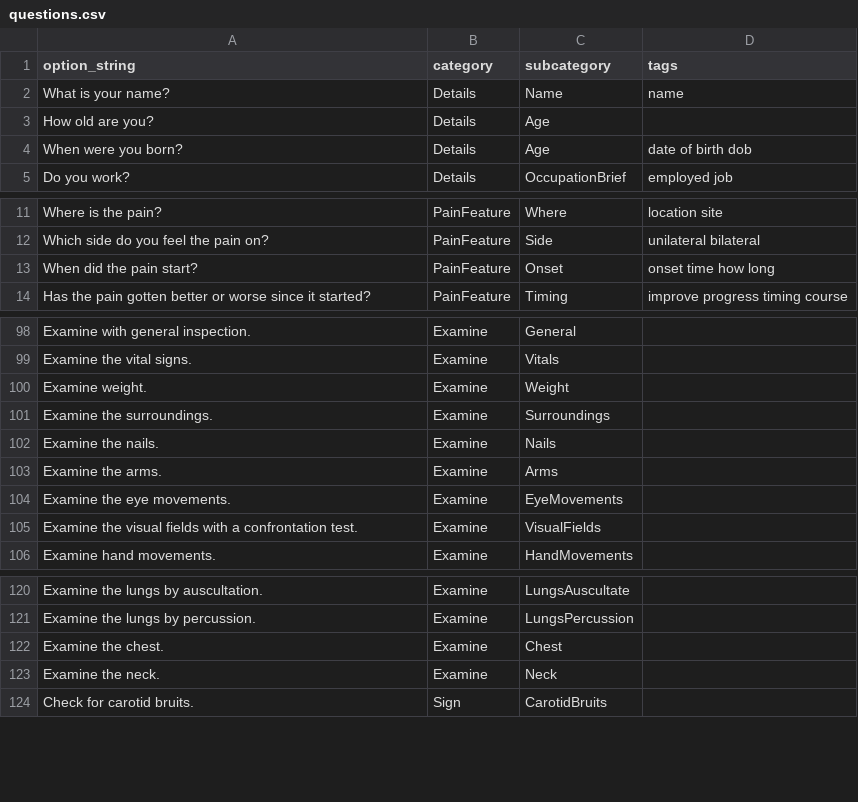
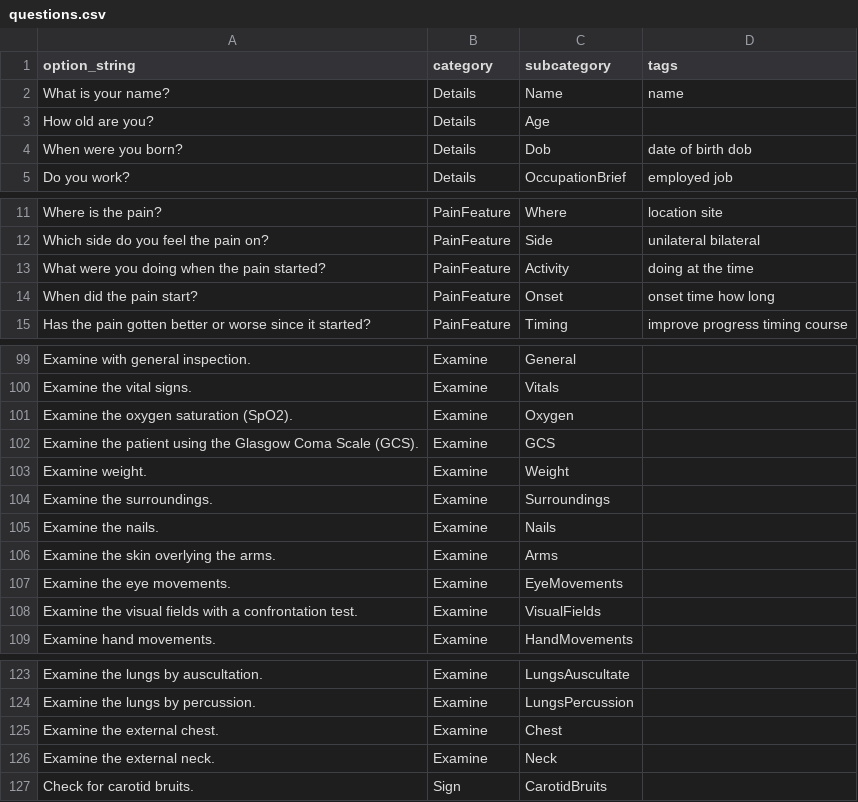
Before and after one commit to cigmah/aica, a CSV file: scripts/questions.csv, drawn as a sheet; only a part is shown, gaps mark what is left out.

```diff
--- a/scripts/questions.csv
+++ b/scripts/questions.csv
@@ -3,3 +3,3 @@ What is your name?,Details,Name,name
 How old are you?,Details,Age,
-When were you born?,Details,Age,date of birth dob
+When were you born?,Details,Dob,date of birth dob
 Do you work?,Details,OccupationBrief,employed job
@@ -12,2 +12,3 @@ Where is the pain?,PainFeature,Where,location site
 Which side do you feel the pain on?,PainFeature,Side,unilateral bilateral
+What were you doing when the pain started?,PainFeature,Activity,doing at the time
 When did the pain start?,PainFeature,Onset,onset time how long
@@ -99,2 +100,4 @@ Examine with general inspection.,Examine,General,
 Examine the vital signs.,Examine,Vitals,
+Examine the oxygen saturation (SpO2).,Examine,Oxygen,
+Examine the patient using the Glasgow Coma Scale (GCS).,Examine,GCS,
 Examine weight.,Examine,Weight,
@@ -102,3 +105,3 @@ Examine the surroundings.,Examine,Surroundings,
 Examine the nails.,Examine,Nails,
-Examine the arms.,Examine,Arms,
+Examine the skin overlying the arms.,Examine,Arms,
 Examine the eye movements.,Examine,EyeMovements,
@@ -121,4 +124,4 @@ Examine the lungs by auscultation.,Examine,LungsAuscultate,
 Examine the lungs by percussion.,Examine,LungsPercussion,
-Examine the chest.,Examine,Chest,
-Examine the neck.,Examine,Neck,
+Examine the external chest.,Examine,Chest,
+Examine the external neck.,Examine,Neck,
 Check for carotid bruits.,Sign,CarotidBruits,
```
Also changed, not shown: scripts/case_template.csv, scripts/cases/margaret_smith_55_f_lawyer.csv, 23 other files.
